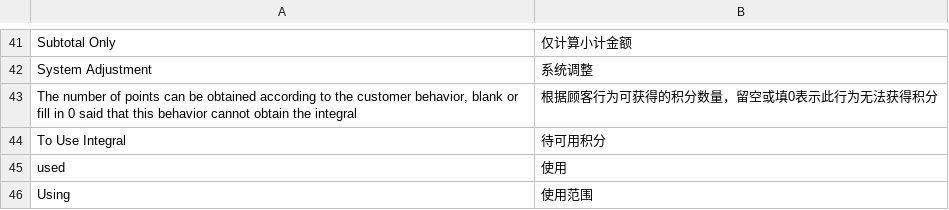
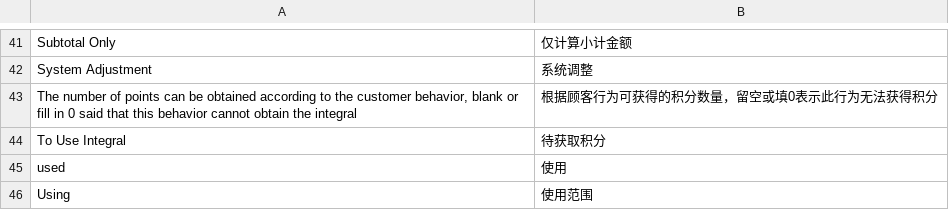
Before and after one commit to peachyang/py_website, a CSV file: app/i18n/zh-CN/rewardpoints.csv, drawn as a sheet; only a part is shown, gaps mark what is left out.

```diff
--- a/app/i18n/zh-CN/rewardpoints.csv
+++ b/app/i18n/zh-CN/rewardpoints.csv
@@ -43,3 +43,3 @@
 "The number of points can be obtained according to the customer behavior, blank or fill in 0 said that this behavior cannot obtain the integral","根据顾客行为可获得的积分数量，留空或填0表示此行为无法获得积分"
-"To Use Integral","待可用积分"
+"To Use Integral","待获取积分"
 "used","使用"
```
Also changed, not shown: 5 other files.
